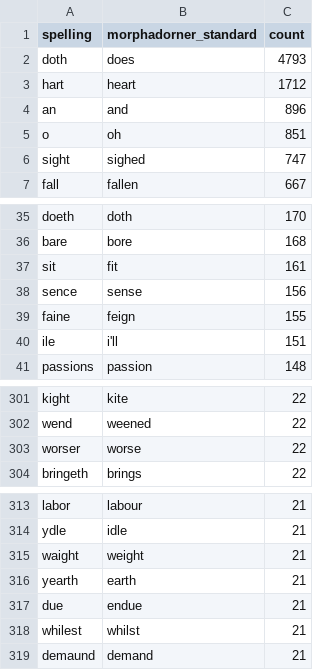
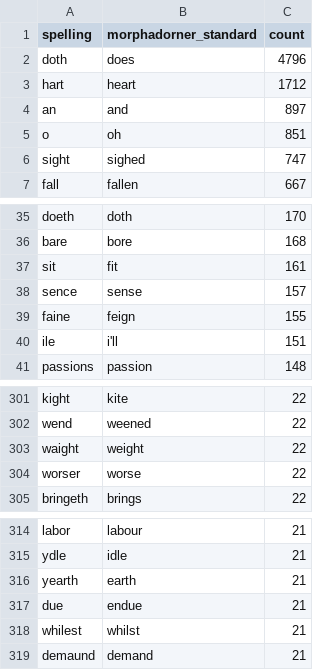
Before and after one commit to joeyhouser2/shakespeare, a CSV file: data/reference/text/norm_ma/rejected.csv, drawn as a sheet; only a part is shown, gaps mark what is left out.

```diff
--- a/data/reference/text/norm_ma/rejected.csv
+++ b/data/reference/text/norm_ma/rejected.csv
@@ -1,5 +1,5 @@
 spelling,morphadorner_standard,count
-doth,does,4793
+doth,does,4796
 hart,heart,1712
-an,and,896
+an,and,897
 o,oh,851
@@ -37,3 +37,3 @@ bare,bore,168
 sit,fit,161
-sence,sense,156
+sence,sense,157
 faine,feign,155
@@ -302,2 +302,3 @@ kight,kite,22
 wend,weened,22
+waight,weight,22
 worser,worse,22
@@ -314,3 +315,2 @@ labor,labour,21
 ydle,idle,21
-waight,weight,21
 yearth,earth,21
```
Also changed, not shown: data/reference/text/norm_ma/changes.csv, 12 other files.
